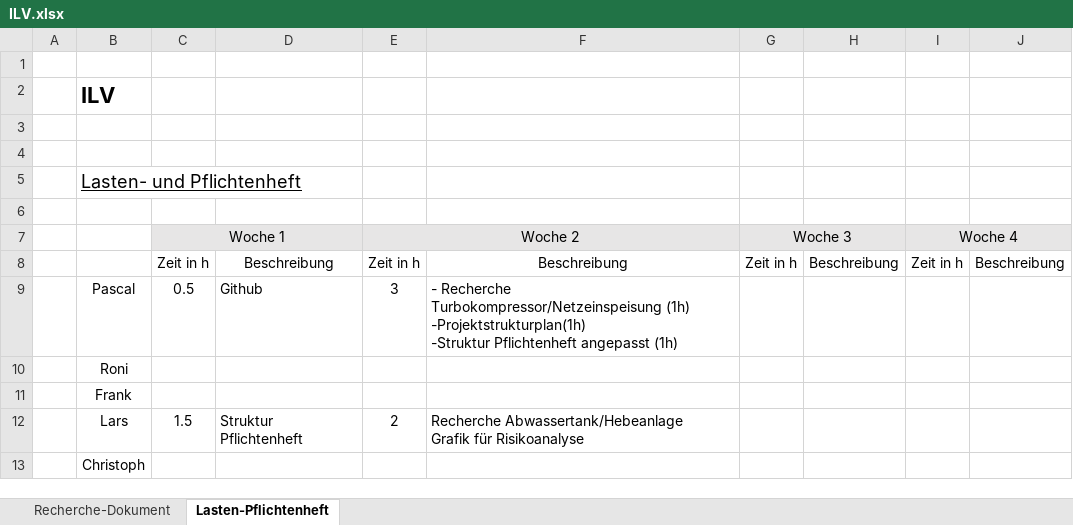
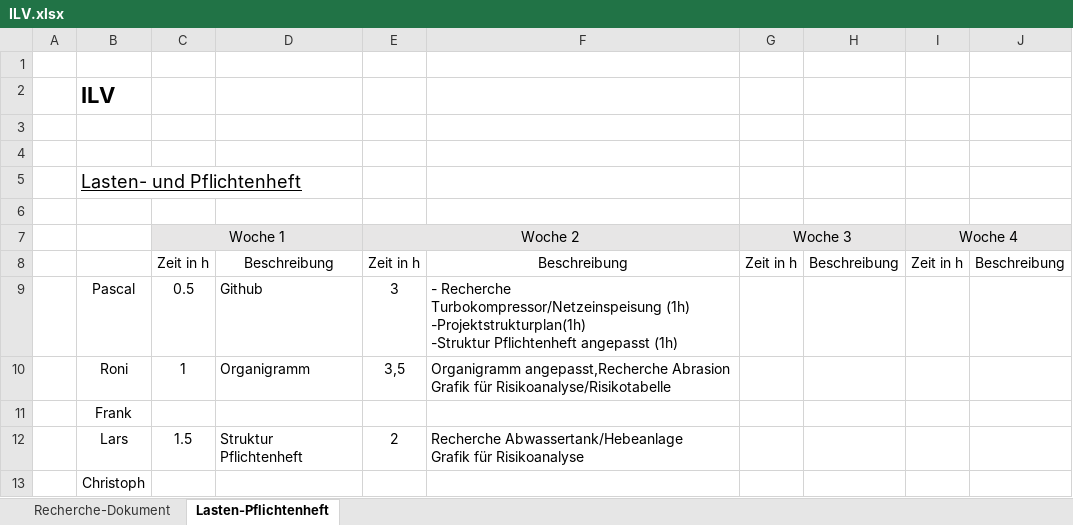
Before and after one commit to Swissmade41/Pro1, an Excel workbook: ILV.xlsx, sheet Lasten-Pflichtenheft, drawn as a sheet; values as stored, in another font and other column widths than the file's, no borders; removed rows and columns are numbered as before the commit, all else as after; ↵ is a line break in a cell; the diff names each change by its address in the sheet, - before the commit and + after, or states it on an @@ line.

Commit message:
meine Daten Roni

```diff
--- a/ILV.xlsx (sheet Lasten-Pflichtenheft)
+++ b/ILV.xlsx (sheet Lasten-Pflichtenheft)
-row 10:  | Roni
+row 10:  | Roni | 1 | Organigramm | 3,5 | Organigramm angepasst,Recherche Abrasion ↵ Grafik für Risikoanalyse/Risikotabelle
```
